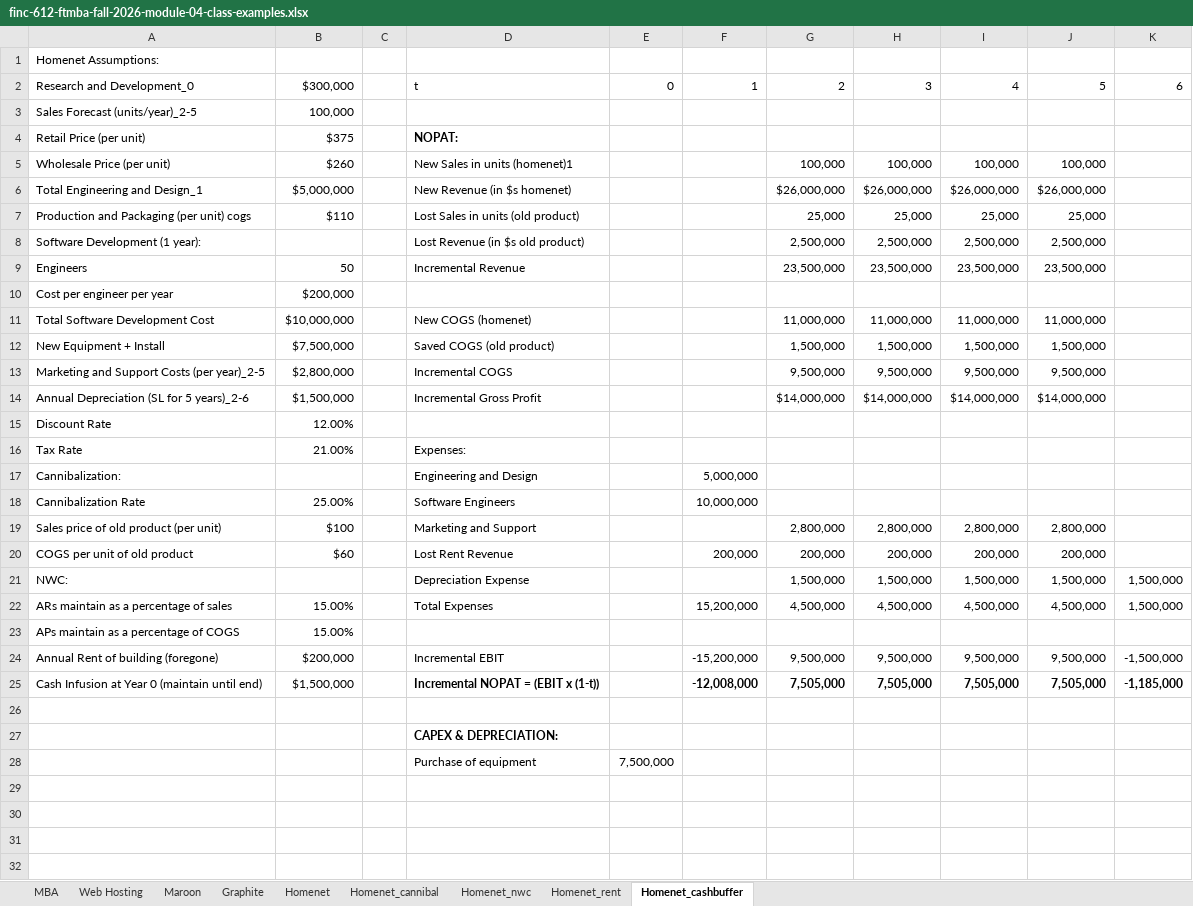
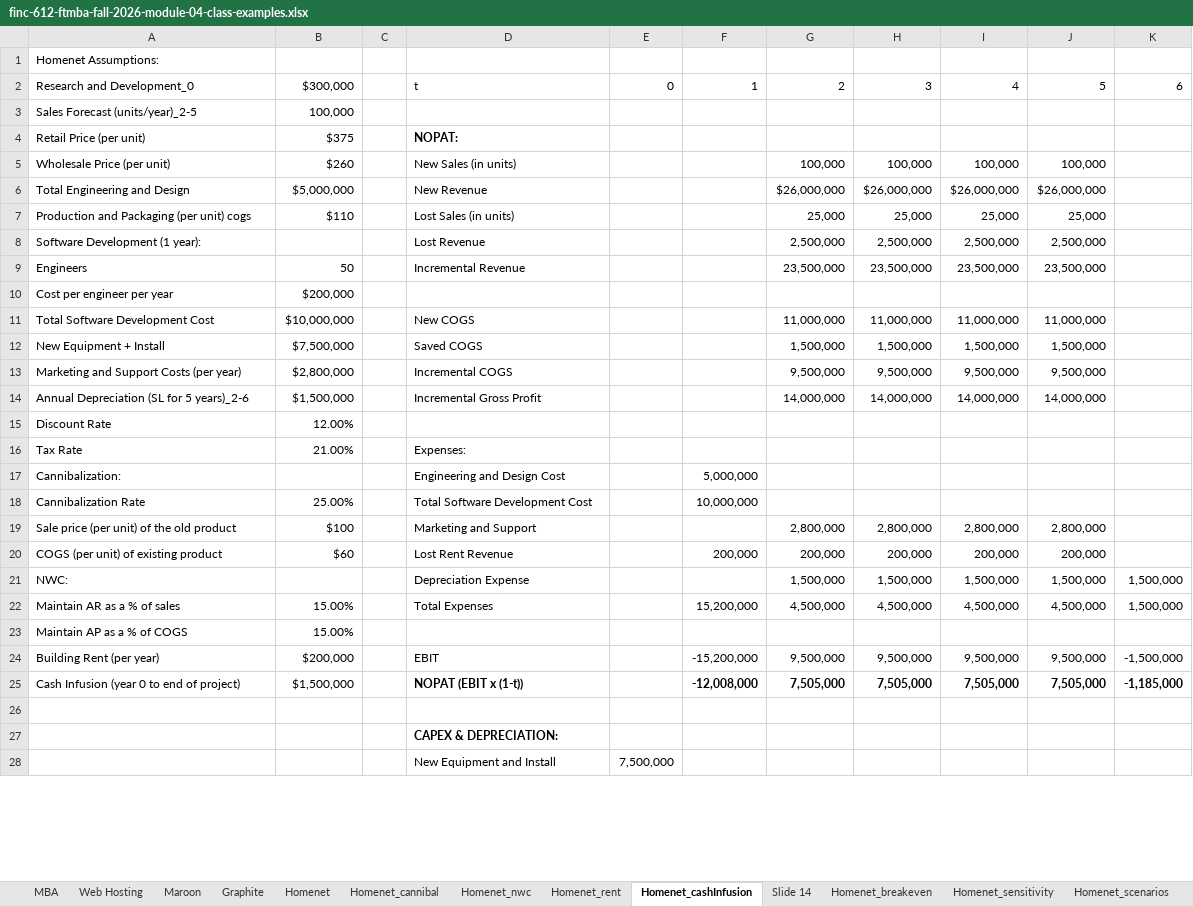
Before and after one commit to boonebowles/boonebowles.github.io, an Excel workbook: assets/class-materials/finc-612-ftmba-fall-2026-module-04-class-examples.xlsx, sheet Homenet_cashInfusion, drawn as a sheet; only a part is shown; values as stored, in another font and other column widths than the file's, no borders; 1 other sheet too large or unreadable and not compared; the diff covers the shown part only; the diff names each change by its address in the sheet, - before the commit and + after, or states it on an @@ line.

```diff
--- a/assets/class-materials/finc-612-ftmba-fall-2026-module-04-class-examples.xlsx (sheet Homenet_cashInfusion)
+++ b/assets/class-materials/finc-612-ftmba-fall-2026-module-04-class-examples.xlsx (sheet Homenet_cashInfusion)
-sheet tab: Homenet_cashbuffer
+sheet tab: Homenet_cashInfusion
+sheet tab: Slide 14
+sheet tab: Homenet_breakeven
+sheet tab: Homenet_sensitivity
+sheet tab: Homenet_scenarios
-D5: New Sales in units (homenet)1
+D5: New Sales (in units)
-A6: Total Engineering and Design_1
+A6: Total Engineering and Design
-D6: New Revenue (in $s homenet)
+D6: New Revenue
-D7: Lost Sales in units (old product)
+D7: Lost Sales (in units)
-D8: Lost Revenue (in $s old product)
+D8: Lost Revenue
-D11: New COGS (homenet)
+D11: New COGS
-D12: Saved COGS (old product)
+D12: Saved COGS
-A13: Marketing and Support Costs (per year)_2-5
+A13: Marketing and Support Costs (per year)
-G14: $14,000,000
+G14: 14,000,000
-H14: $14,000,000
+H14: 14,000,000
-I14: $14,000,000
+I14: 14,000,000
-J14: $14,000,000
+J14: 14,000,000
-D17: Engineering and Design
+D17: Engineering and Design Cost
-D18: Software Engineers
+D18: Total Software Development Cost
-A19: Sales price of old product (per unit)
+A19: Sale price (per unit) of the old product
-A20: COGS per unit of old product
+A20: COGS (per unit) of existing product
-A22: ARs maintain as a percentage of sales
+A22: Maintain AR as a % of sales
-A23: APs maintain as a percentage of COGS
+A23: Maintain AP as a % of COGS
-A24: Annual Rent of building (foregone)
+A24: Building Rent (per year)
-D24: Incremental EBIT
+D24: EBIT
-A25: Cash Infusion at Year 0 (maintain until end)
+A25: Cash Infusion (year 0 to end of project)
-D25: Incremental NOPAT = (EBIT x (1-t))
+D25: NOPAT (EBIT x (1-t))
-D28: Purchase of equipment
+D28: New Equipment and Install
-row 29: (empty)
-row 30: (empty)
-row 31: (empty)
-row 32: (empty)
```
Also changed, not shown: 2 removed rows and 9 edited cells elsewhere in this sheet, sheet Homenet_rent, sheet Homenet_nwc, sheet Homenet_cannibal, sheet Homenet, other sheet tabs, formulas that keep their value, charts or pictures, 5 other files.
